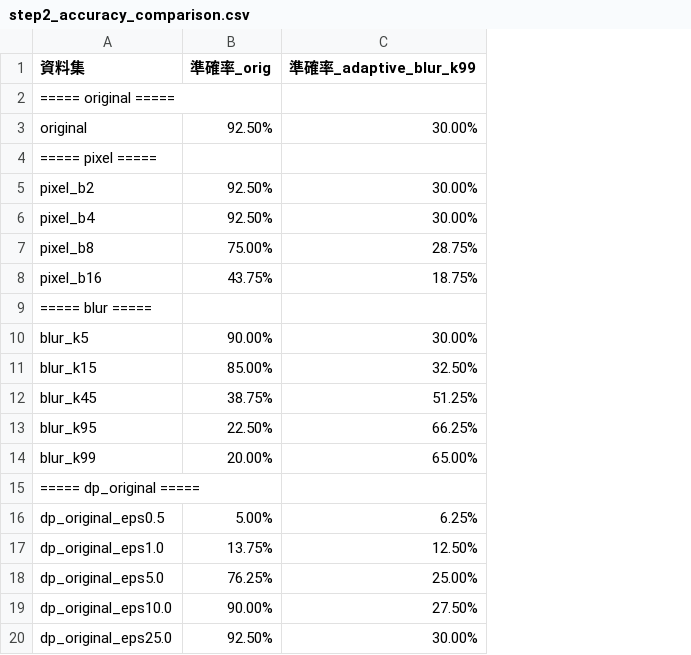
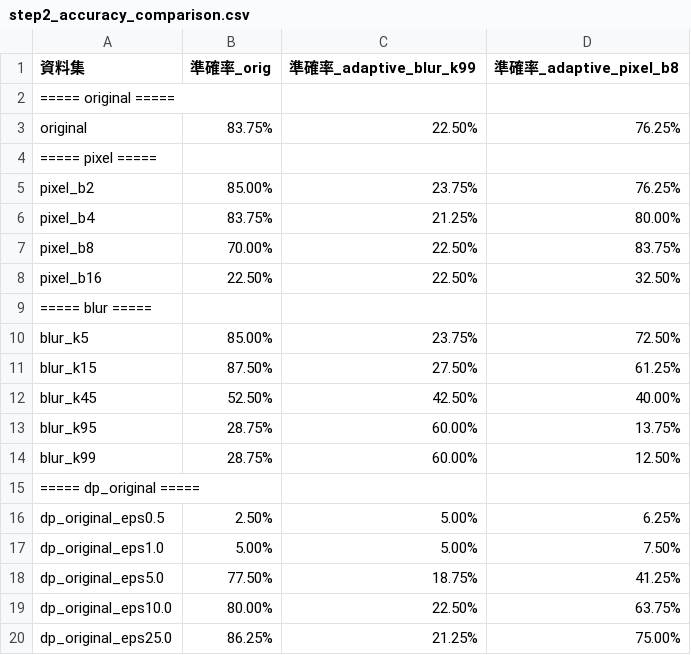
Before and after one commit to hikaru820/NTUST_Data-Privacy-and-Security, a CSV file: HW3/results/step2_accuracy_comparison.csv, drawn as a sheet; only a part is shown; the diff covers the shown part only; the diff names each change by its address in the sheet, - before the commit and + after, or states it on an @@ line.

Commit message:
add pixel b8 and dp

```diff
--- a/HW3/results/step2_accuracy_comparison.csv
+++ b/HW3/results/step2_accuracy_comparison.csv
+column D (準確率_adaptive_pixel_b8), rows 3-20: 76.25% |  | 76.25% | 80.00% | 83.75% | 32.50% |  | 72.50% | 61.25% | 40.00% | 13.75% | 12.50% |  | 6.25% | 7.50% | 41.25% | 63.75% | 75.00%
-B3 (準確率_orig): 92.50%
+B3 (準確率_orig): 83.75%
-C3 (準確率_adaptive_blur_k99): 30.00%
+C3 (準確率_adaptive_blur_k99): 22.50%
-B5 (準確率_orig): 92.50%
+B5 (準確率_orig): 85.00%
-C5 (準確率_adaptive_blur_k99): 30.00%
+C5 (準確率_adaptive_blur_k99): 23.75%
-B6 (準確率_orig): 92.50%
+B6 (準確率_orig): 83.75%
-C6 (準確率_adaptive_blur_k99): 30.00%
+C6 (準確率_adaptive_blur_k99): 21.25%
-B7 (準確率_orig): 75.00%
+B7 (準確率_orig): 70.00%
-C7 (準確率_adaptive_blur_k99): 28.75%
+C7 (準確率_adaptive_blur_k99): 22.50%
-B8 (準確率_orig): 43.75%
+B8 (準確率_orig): 22.50%
-C8 (準確率_adaptive_blur_k99): 18.75%
+C8 (準確率_adaptive_blur_k99): 22.50%
-B10 (準確率_orig): 90.00%
+B10 (準確率_orig): 85.00%
-C10 (準確率_adaptive_blur_k99): 30.00%
+C10 (準確率_adaptive_blur_k99): 23.75%
-B11 (準確率_orig): 85.00%
+B11 (準確率_orig): 87.50%
-C11 (準確率_adaptive_blur_k99): 32.50%
+C11 (準確率_adaptive_blur_k99): 27.50%
-B12 (準確率_orig): 38.75%
+B12 (準確率_orig): 52.50%
-C12 (準確率_adaptive_blur_k99): 51.25%
+C12 (準確率_adaptive_blur_k99): 42.50%
-B13 (準確率_orig): 22.50%
+B13 (準確率_orig): 28.75%
-C13 (準確率_adaptive_blur_k99): 66.25%
+C13 (準確率_adaptive_blur_k99): 60.00%
-B14 (準確率_orig): 20.00%
+B14 (準確率_orig): 28.75%
-C14 (準確率_adaptive_blur_k99): 65.00%
+C14 (準確率_adaptive_blur_k99): 60.00%
-B16 (準確率_orig): 5.00%
+B16 (準確率_orig): 2.50%
-C16 (準確率_adaptive_blur_k99): 6.25%
+C16 (準確率_adaptive_blur_k99): 5.00%
-B17 (準確率_orig): 13.75%
+B17 (準確率_orig): 5.00%
-C17 (準確率_adaptive_blur_k99): 12.50%
+C17 (準確率_adaptive_blur_k99): 5.00%
-B18 (準確率_orig): 76.25%
+B18 (準確率_orig): 77.50%
-C18 (準確率_adaptive_blur_k99): 25.00%
+C18 (準確率_adaptive_blur_k99): 18.75%
-B19 (準確率_orig): 90.00%
+B19 (準確率_orig): 80.00%
-C19 (準確率_adaptive_blur_k99): 27.50%
+C19 (準確率_adaptive_blur_k99): 22.50%
-B20 (準確率_orig): 92.50%
+B20 (準確率_orig): 86.25%
-C20 (準確率_adaptive_blur_k99): 30.00%
+C20 (準確率_adaptive_blur_k99): 21.25%
```
Also changed, not shown: 9 added rows and 63 edited cells elsewhere in this file, HW3/results/step2_accuracy_adaptive_blur_k99.csv, HW3/results/step2_accuracy_orig.csv, 6 other files.
